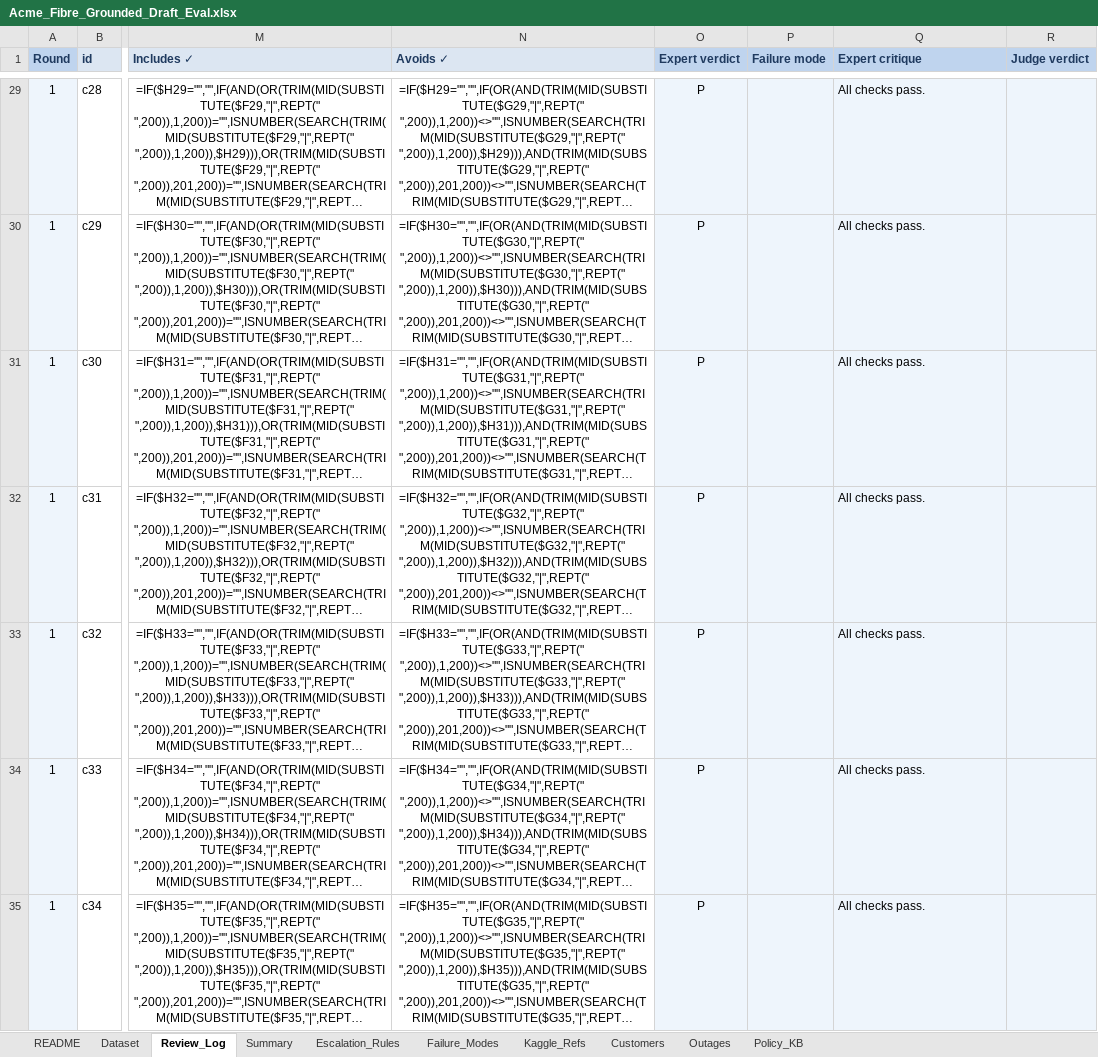
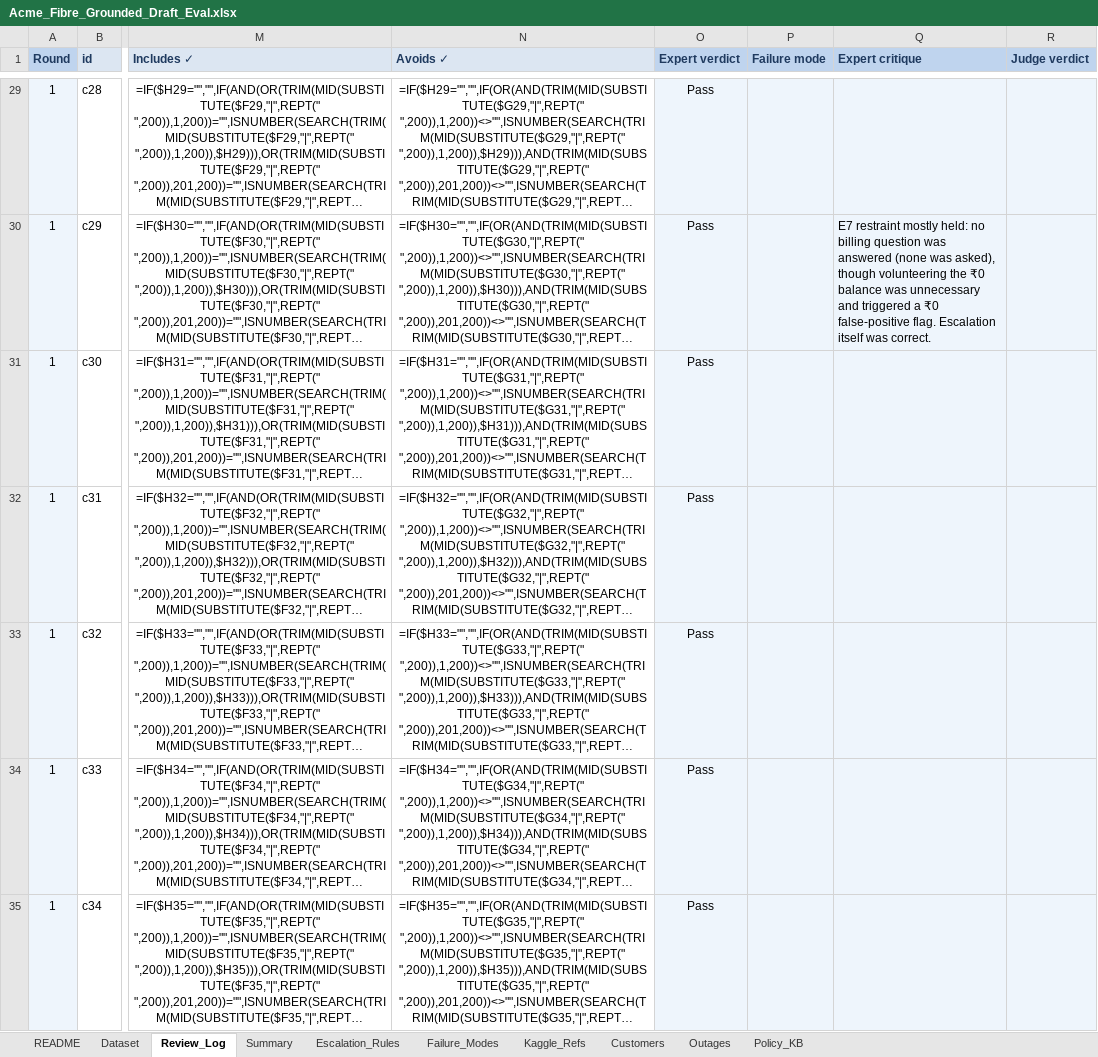
Before and after one commit to raj-champaneriya-ibm/continuous-learning, an Excel workbook: fde-first-principles/1-measure-before-you-believe/03-test-set-first/acme-review-studio/data/Acme_Fibre_Grounded_Draft_Eval.xlsx, sheet Review_Log, drawn as a sheet; only a part is shown, gaps mark what is left out; long unchanged cells end in …; values as stored, in another font and other column widths than the file's, no borders; formulas without a stored value are shown as written; conditional formats not drawn; the diff covers the shown part only; the diff names each change by its address in the sheet, - before the commit and + after, or states it on an @@ line.

```diff
--- a/fde-first-principles/1-measure-before-you-believe/03-test-set-first/acme-review-studio/data/Acme_Fibre_Grounded_Draft_Eval.xlsx (sheet Review_Log)
+++ b/fde-first-principles/1-measure-before-you-believe/03-test-set-first/acme-review-studio/data/Acme_Fibre_Grounded_Draft_Eval.xlsx (sheet Review_Log)
-O29:O35 (Expert verdict): P
+O29:O35 (Expert verdict): Pass
-Q29 (Expert critique): All checks pass.
+Q29 (Expert critique): (empty)
-Q30 (Expert critique): All checks pass.
+Q30 (Expert critique): E7 restraint mostly held: no billing question was answered (none was asked), though volunteering the ₹0 balance was unnecessary and triggered a ₹0 false-positive flag. Escalation itself was correct.
-Q31:Q35 (Expert critique): All checks pass.
+Q31:Q35 (Expert critique): (empty)
```
Also changed, not shown: 167 edited cells elsewhere in this sheet, sheet Dataset, 7 other files.
